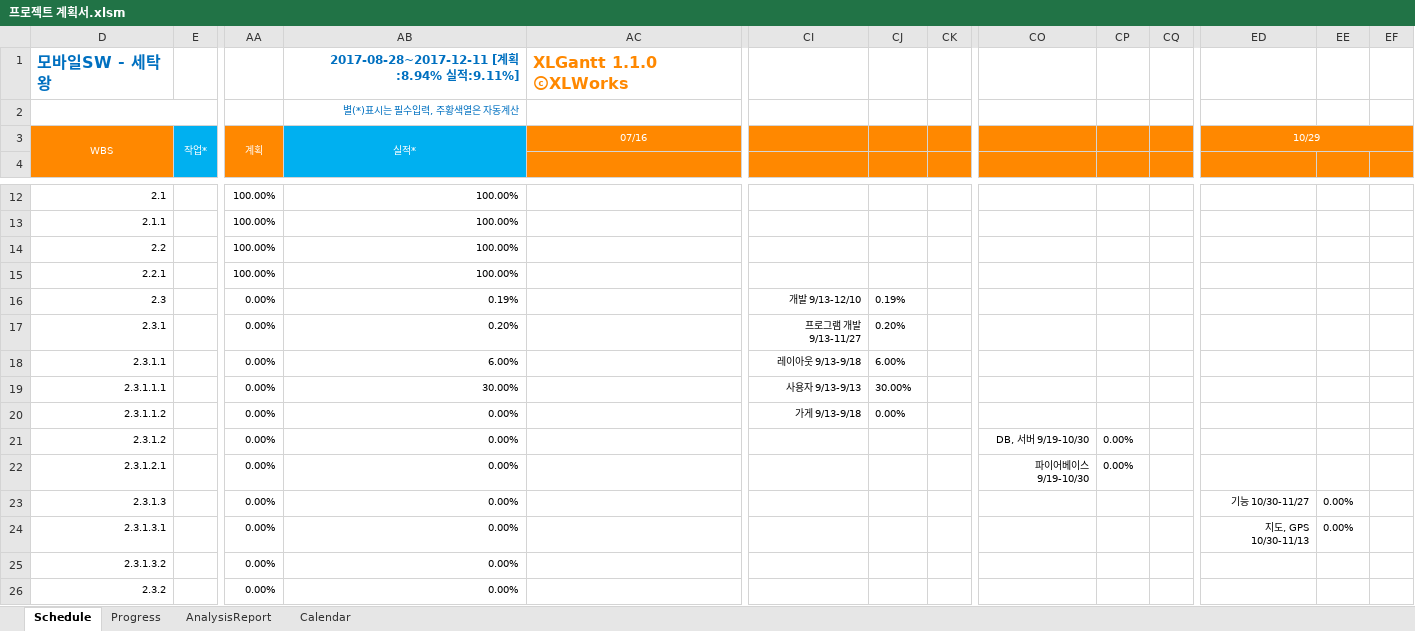
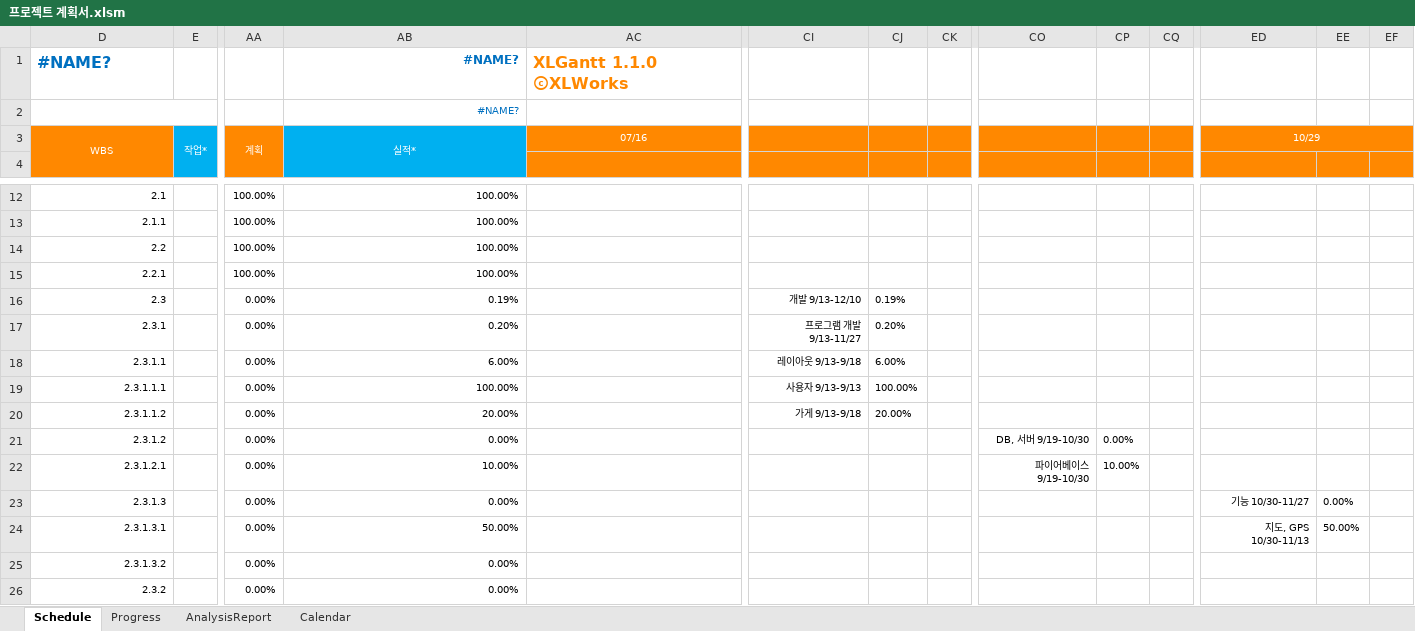
Before and after one commit to melongl11/MobileStudio, an Excel workbook: Project File/프로젝트 계획서.xlsm, sheet Schedule, drawn as a sheet; only a part is shown, gaps mark what is left out; values as stored, in another font and other column widths than the file's, no borders; charts and pictures and conditional formats not drawn; removed rows and columns are numbered as before the commit, all else as after; rows hold the shown columns only; the diff names each change by its address in the sheet, - before the commit and + after, or states it on an @@ line.

```diff
--- a/Project File/프로젝트 계획서.xlsm (sheet Schedule)
+++ b/Project File/프로젝트 계획서.xlsm (sheet Schedule)
-row 1: 모바일SW - 세탁왕 |  |  | 2017-08-28~2017-12-11 [계획:8.94% 실적:9.11%] | XLGantt 1.1.0 ⓒXLWorks
+row 1: #NAME? |  |  | #NAME? | XLGantt 1.1.0 ⓒXLWorks
-AB2: 별(*)표시는 필수입력, 주황색열은 자동계산
+AB2: #NAME?
-AB19: 30.00%
+AB19: 100.00%
-CJ19: 30.00%
+CJ19: 100.00%
-AB20: 0.00%
+AB20: 20.00%
-CJ20: 0.00%
+CJ20: 20.00%
-AB22: 0.00%
+AB22: 10.00%
-CP22: 0.00%
+CP22: 10.00%
-AB24: 0.00%
+AB24: 50.00%
-EE24: 0.00%
+EE24: 50.00%
```
Also changed, not shown: hidden cells, 5 other files.
